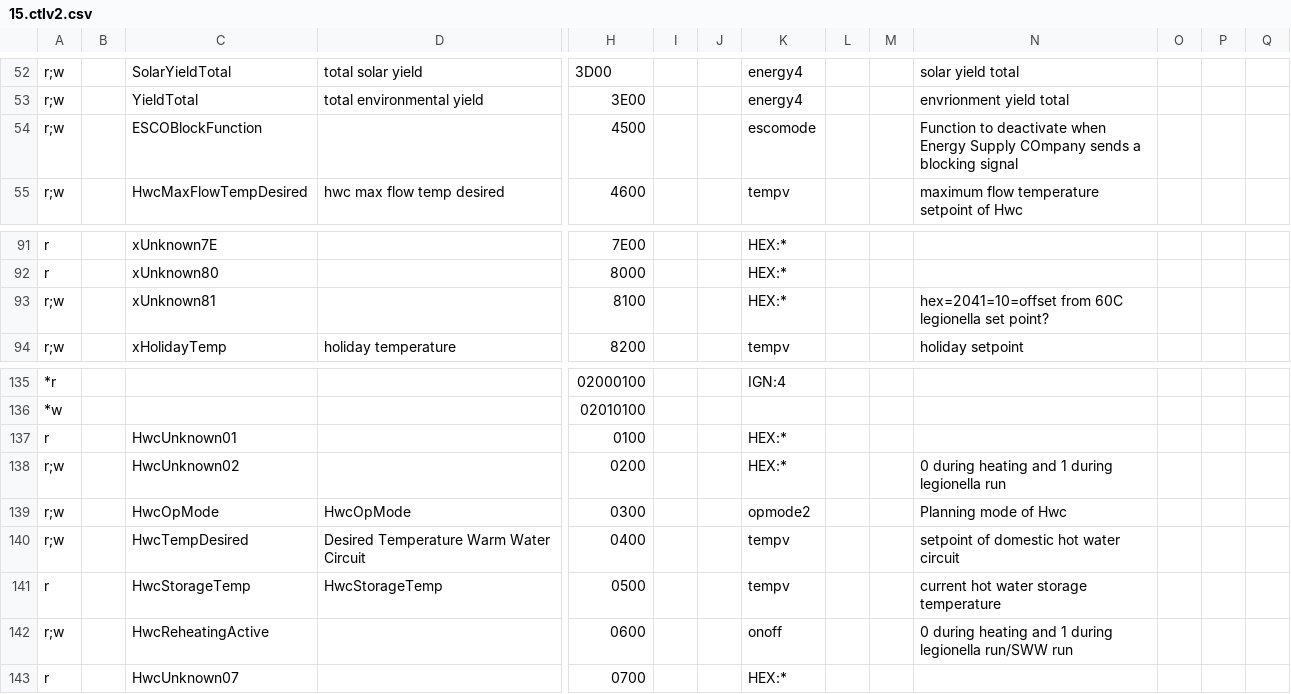
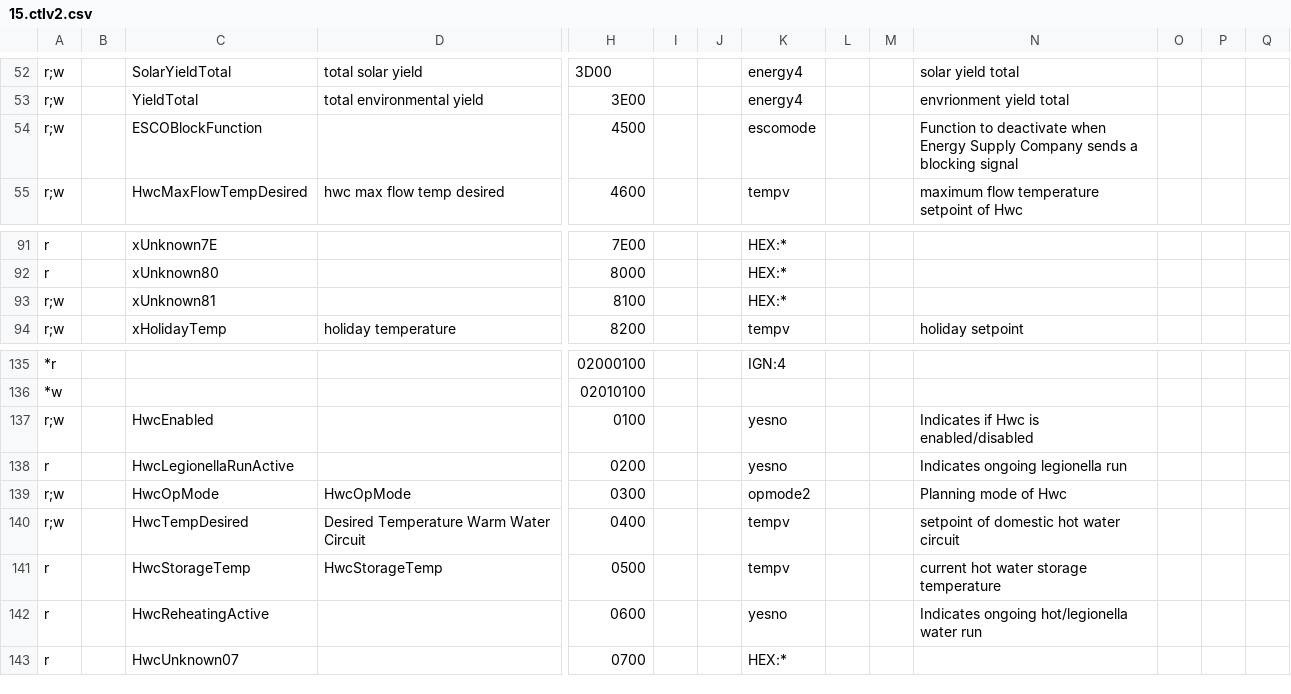
Before and after one commit to prehor/ebusd-config, a CSV file: ebusd-2.1.x/en/vaillant/15.ctlv2.csv, drawn as a sheet; only a part is shown, gaps mark what is left out; removed rows and columns are numbered as before the commit, all else as after; rows hold the shown columns only; the diff names each change by its address in the sheet, - before the commit and + after, or states it on an @@ line.

Commit message:
CTLV2 update regarding Hwc registers: - Added HwcEnabled (yesno type): enabled/disables Hwc circuit in the thermostat (can also be used to stop a hot water or legionella run) - Added HwcLegionellaRunActive (yesno type): indicates if a legionella run is ongoing - Modified HwcReheatingActive (now of yesno type): indicates if a hot water (legionella) run is ongoing

```diff
--- a/ebusd-2.1.x/en/vaillant/15.ctlv2.csv
+++ b/ebusd-2.1.x/en/vaillant/15.ctlv2.csv
-N54: …Energy Supply COmpany sends a…
+N54: …Energy Supply Company sends a…
-N93: hex=2041=10=offset from 60C legionella set point?
+N93: (empty)
-row 137: r |  | HwcUnknown01 |  | 0100 |  |  | HEX:*
-row 138: r;w |  | HwcUnknown02 |  | 0200 |  |  | HEX:* |  |  | 0 during heating and 1 during legionella run
+row 137: r;w |  | HwcEnabled |  | 0100 |  |  | yesno |  |  | Indicates if Hwc is enabled/disabled
+row 138: r |  | HwcLegionellaRunActive |  | 0200 |  |  | yesno |  |  | Indicates ongoing legionella run
-A142: r;w
+A142: r
-K142: onoff
+K142: yesno
-N142: 0 during heating and 1 during legionella run/SWW run
+N142: Indicates ongoing hot/legionella water run
```
